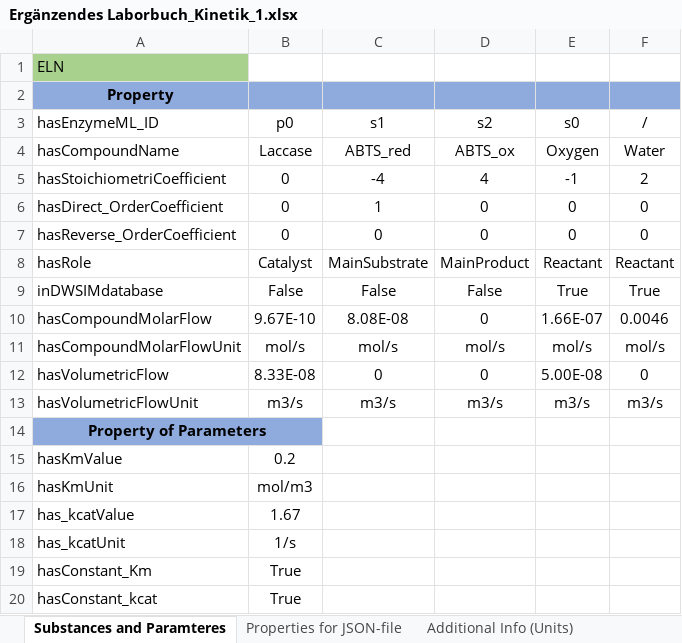
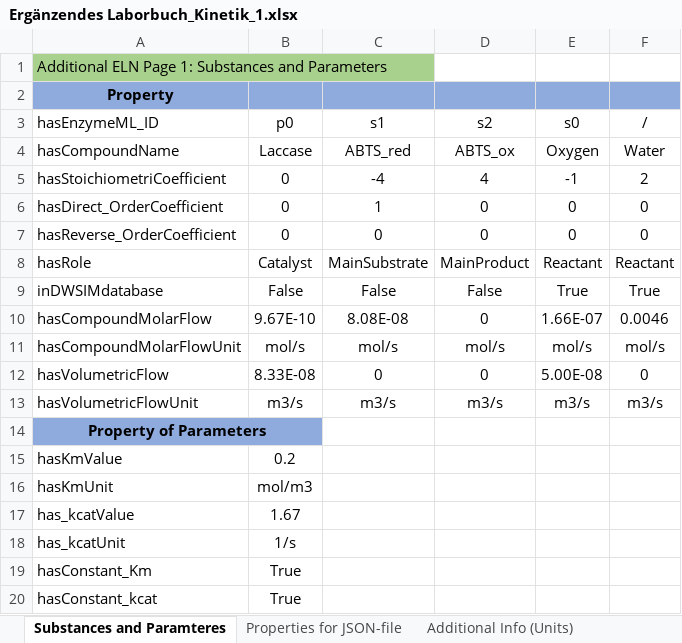
Before and after one commit to TUDoAD/Abschlussarbeiten_Behr, an Excel workbook: Abbaspour/ELNs/Ergänzendes Laborbuch_Kinetik_1.xlsx, sheet Substances and Paramteres, drawn as a sheet; values as stored, in another font and other column widths than the file's, no borders; the diff names each change by its address in the sheet, - before the commit and + after, or states it on an @@ line.

```diff
--- a/Abbaspour/ELNs/Ergänzendes Laborbuch_Kinetik_1.xlsx (sheet Substances and Paramteres)
+++ b/Abbaspour/ELNs/Ergänzendes Laborbuch_Kinetik_1.xlsx (sheet Substances and Paramteres)
-A1 (hasEnzymeML_ID): ELN
+A1 (hasEnzymeML_ID): Additional ELN Page 1: Substances and Parameters
```
Also changed, not shown: sheet Properties for JSON-file, sheet Reactorspecification.
